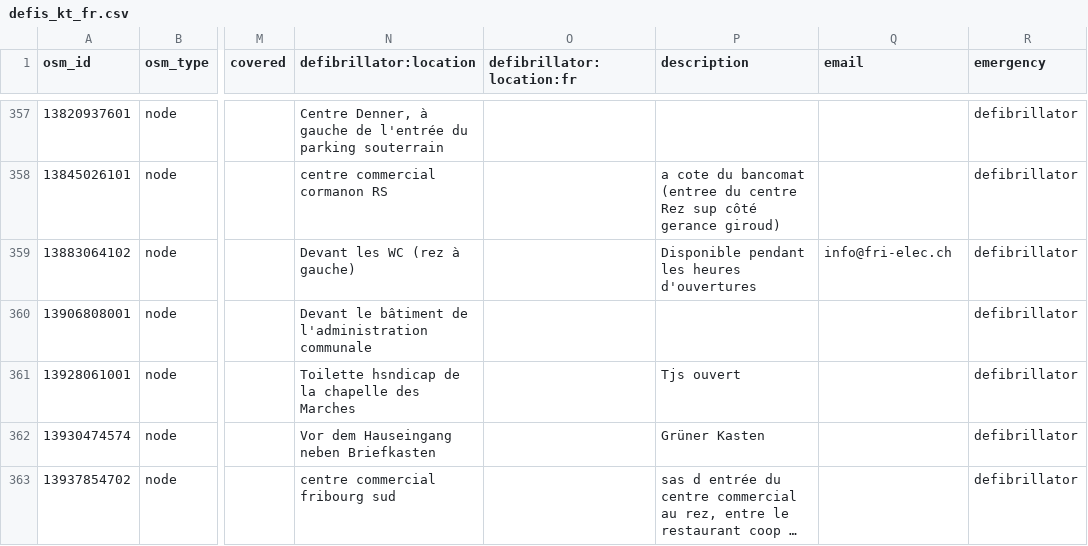
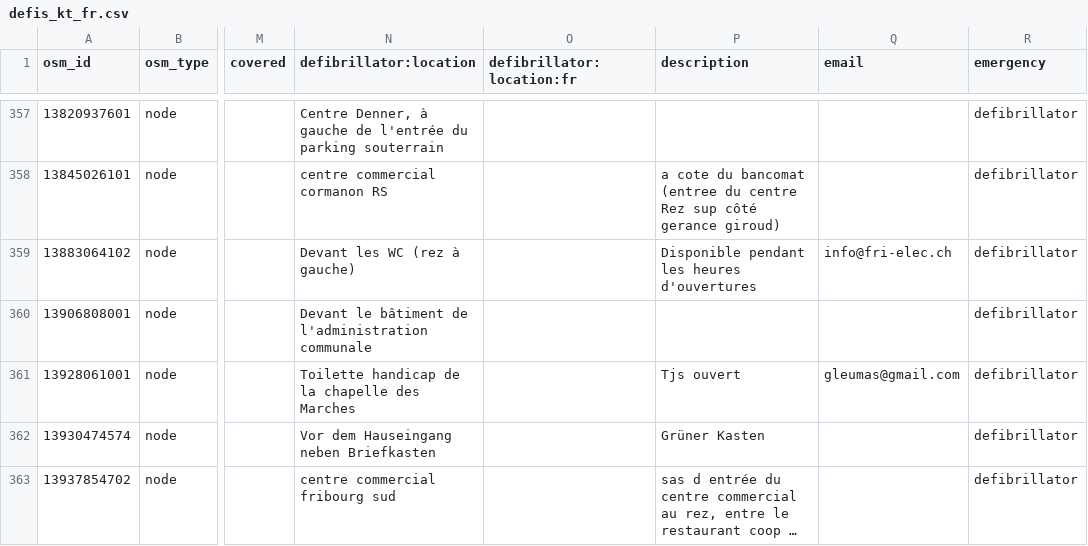
Before and after one commit to defikarte/defi_data, a CSV file: data/csv/defis_kt_fr.csv, drawn as a sheet; only a part is shown, gaps mark what is left out; long unchanged cells end in …; the diff names each change by its address in the sheet, - before the commit and + after, or states it on an @@ line.

```diff
--- a/data/csv/defis_kt_fr.csv
+++ b/data/csv/defis_kt_fr.csv
-N361 (defibrillator:location): Toilette hsndicap de la chapelle des Marches
+N361 (defibrillator:location): Toilette handicap de la chapelle des Marches
-Q361 (email): (empty)
+Q361 (email): gleumas@gmail.com
```
Also changed, not shown: data/csv/defis_dispo_luks.csv, data/csv/defis_kt_be.csv, 6 other files.
